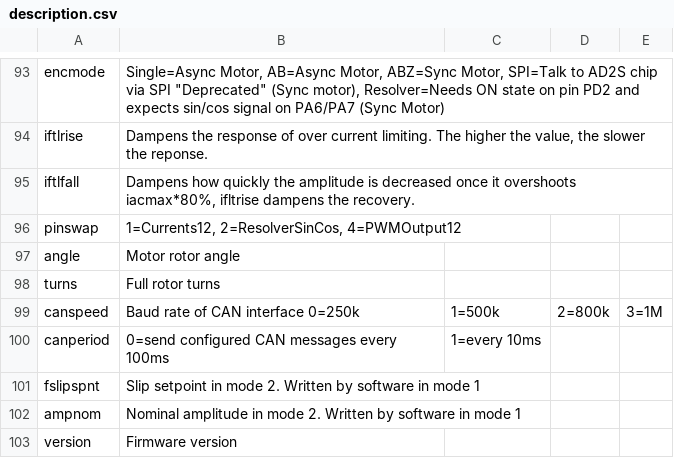
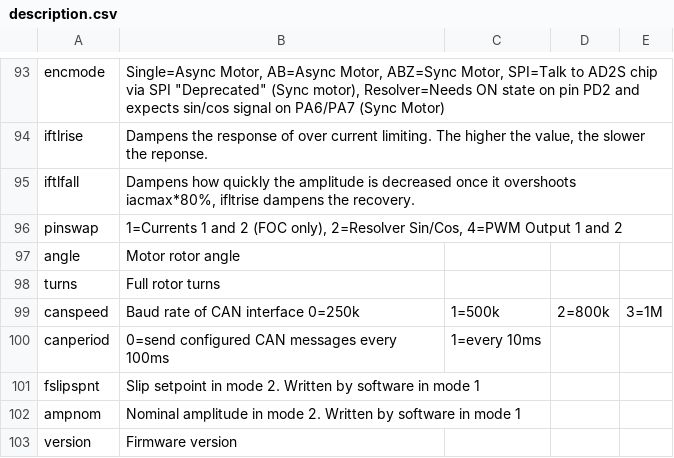
Before and after one commit to teknomadix/Huebner-Inverter, a CSV file: Web/description.csv, drawn as a sheet; only a part is shown, gaps mark what is left out.

```diff
--- a/Web/description.csv
+++ b/Web/description.csv
@@ -95,3 +95,3 @@ iftlrise,"Dampens the response of over current limiting. The higher the value, t
 iftlfall,"Dampens how quickly the amplitude is decreased once it overshoots iacmax*80%, ifltrise dampens the recovery."
-pinswap,"1=Currents12, 2=ResolverSinCos, 4=PWMOutput12"
+pinswap,"1=Currents 1 and 2 (FOC only), 2=Resolver Sin/Cos, 4=PWM Output 1 and 2"
 angle,Motor rotor angle
```
Also changed, not shown: 17 other files.
